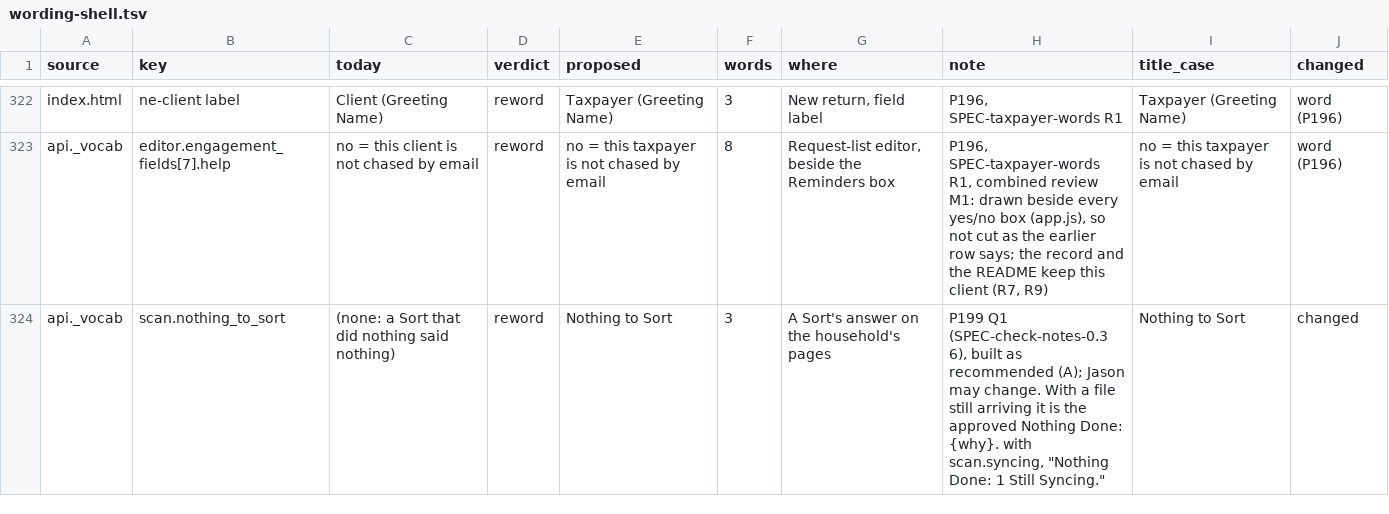
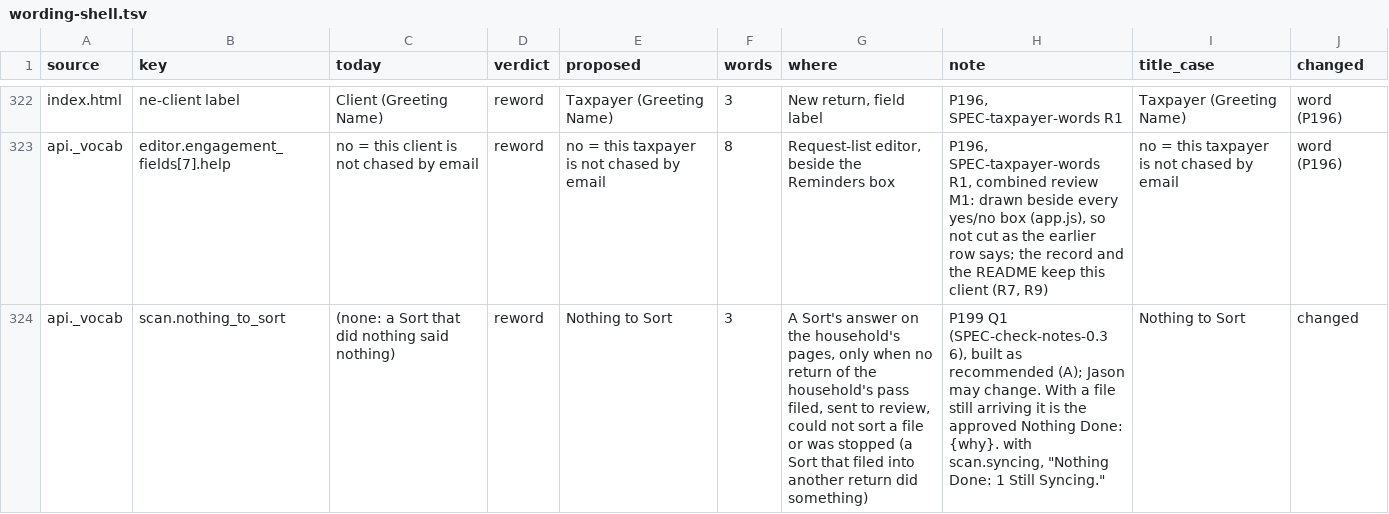
Before and after one commit to J-Park-Associates/Tax-Info-Request-List-Pilot, a TSV file: pilot/wording-shell.tsv, drawn as a sheet; only a part is shown, gaps mark what is left out.

Commit message:
Fold the screen and script review (P199, P200): M1, S1, N1-N4

```diff
--- a/pilot/wording-shell.tsv
+++ b/pilot/wording-shell.tsv
@@ -323,2 +323,2 @@ index.html	ne-client label	Client (Greeting Name)	reword	Taxpayer (Greeting Name
 api._vocab	editor.engagement_fields[7].help	no = this client is not chased by email	reword	no = this taxpayer is not chased by email	8	Request-list editor, beside the Reminders box	P196, SPEC-taxpayer-words R1, combined review M1: drawn beside every yes/no box (app.js), so not cut as the earlier row says; the record and the README keep this client (R7, R9)	no = this taxpayer is not chased by email	word (P196)
-api._vocab	scan.nothing_to_sort	(none: a Sort that did nothing said nothing)	reword	Nothing to Sort	3	A Sort's answer on the household's pages	P199 Q1 (SPEC-check-notes-0.3 6), built as recommended (A); Jason may change. With a file still arriving it is the approved Nothing Done: {why}. with scan.syncing, "Nothing Done: 1 Still Syncing."	Nothing to Sort	changed
+api._vocab	scan.nothing_to_sort	(none: a Sort that did nothing said nothing)	reword	Nothing to Sort	3	A Sort's answer on the household's pages, only when no return of the household's pass filed, sent to review, could not sort a file or was stopped (a Sort that filed into another return did something)	P199 Q1 (SPEC-check-notes-0.3 6), built as recommended (A); Jason may change. With a file still arriving it is the approved Nothing Done: {why}. with scan.syncing, "Nothing Done: 1 Still Syncing."	Nothing to Sort	changed
```
Also changed, not shown: 13 other files.
